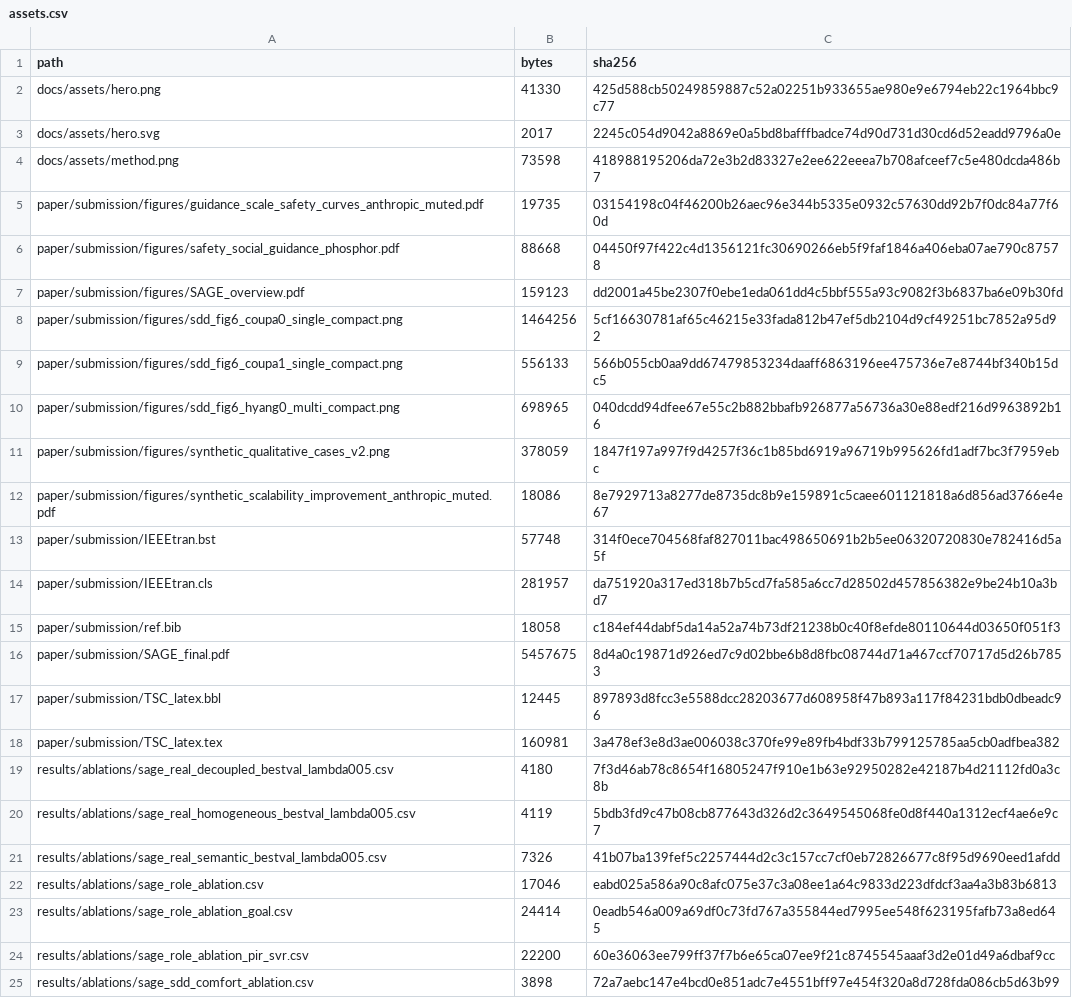
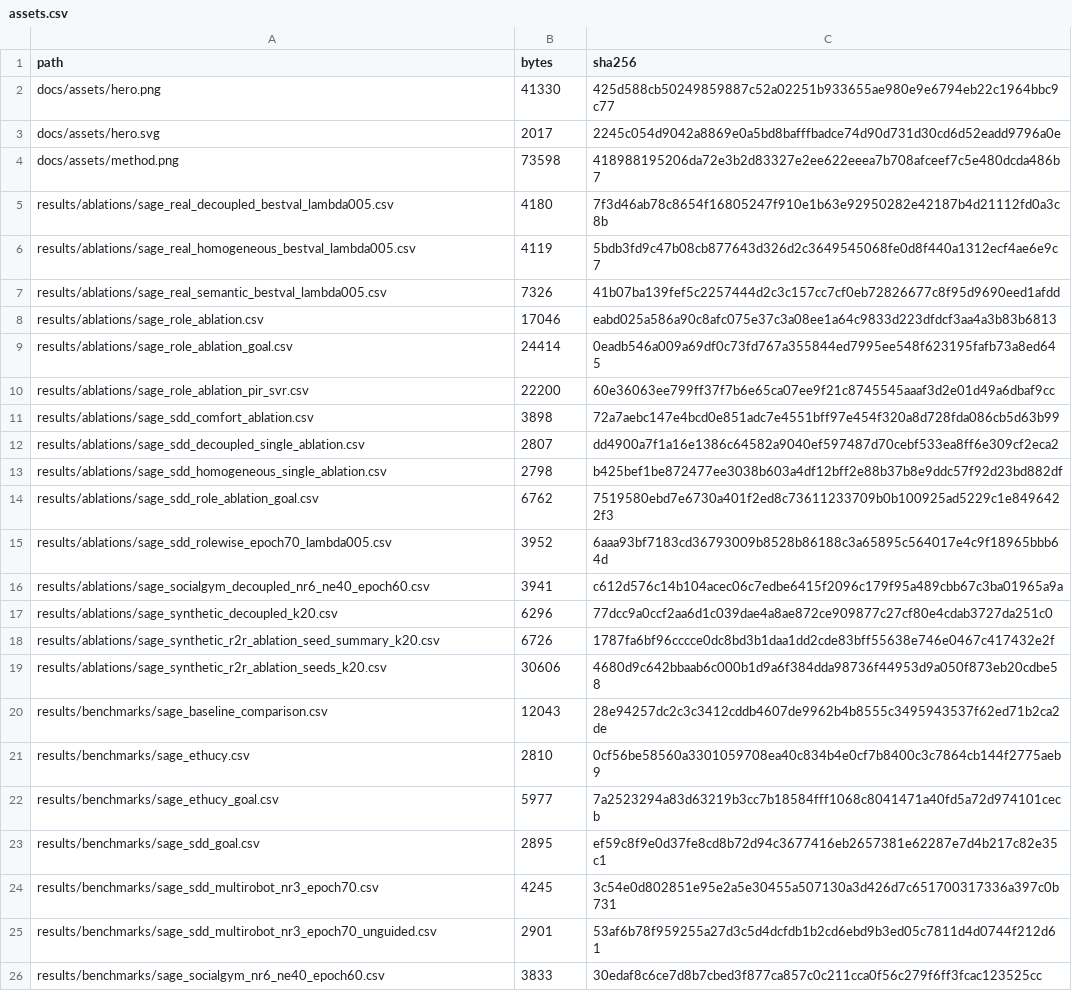
Before and after one commit to Larryhul/SAGE, a CSV file: provenance/assets.csv, drawn as a sheet; only a part is shown; the shorter side is filled out with more unchanged rows.

```diff
--- a/provenance/assets.csv
+++ b/provenance/assets.csv
@@ -4,16 +4,2 @@ docs/assets/hero.svg,2017,2245c054d9042a8869e0a5bd8bafffbadce74d90d731d30cd6d52e
 docs/assets/method.png,73598,418988195206da72e3b2d83327e2ee622eeea7b708afceef7c5e480dcda486b7
-paper/submission/figures/guidance_scale_safety_curves_anthropic_muted.pdf,19735,03154198c04f46200b26aec96e344b5335e0932c57630dd92b7f0dc84a77f60d
-paper/submission/figures/safety_social_guidance_phosphor.pdf,88668,04450f97f422c4d1356121fc30690266eb5f9faf1846a406eba07ae790c87578
-paper/submission/figures/SAGE_overview.pdf,159123,dd2001a45be2307f0ebe1eda061dd4c5bbf555a93c9082f3b6837ba6e09b30fd
-paper/submission/figures/sdd_fig6_coupa0_single_compact.png,1464256,5cf16630781af65c46215e33fada812b47ef5db2104d9cf49251bc7852a95d92
-paper/submission/figures/sdd_fig6_coupa1_single_compact.png,556133,566b055cb0aa9dd67479853234daaff6863196ee475736e7e8744bf340b15dc5
-paper/submission/figures/sdd_fig6_hyang0_multi_compact.png,698965,040dcdd94dfee67e55c2b882bbafb926877a56736a30e88edf216d9963892b16
-paper/submission/figures/synthetic_qualitative_cases_v2.png,378059,1847f197a997f9d4257f36c1b85bd6919a96719b995626fd1adf7bc3f7959ebc
-paper/submission/figures/synthetic_scalability_improvement_anthropic_muted.pdf,18086,8e7929713a8277de8735dc8b9e159891c5caee601121818a6d856ad3766e4e67
-paper/submission/IEEEtran.bst,57748,314f0ece704568faf827011bac498650691b2b5ee06320720830e782416d5a5f
-paper/submission/IEEEtran.cls,281957,da751920a317ed318b7b5cd7fa585a6cc7d28502d457856382e9be24b10a3bd7
-paper/submission/ref.bib,18058,c184ef44dabf5da14a52a74b73df21238b0c40f8efde80110644d03650f051f3
-paper/submission/SAGE_final.pdf,5457675,8d4a0c19871d926ed7c9d02bbe6b8d8fbc08744d71a467ccf70717d5d26b7853
-paper/submission/TSC_latex.bbl,12445,897893d8fcc3e5588dcc28203677d608958f47b893a117f84231bdb0dbeadc96
-paper/submission/TSC_latex.tex,160981,3a478ef3e8d3ae006038c370fe99e89fb4bdf33b799125785aa5cb0adfbea382
 results/ablations/sage_real_decoupled_bestval_lambda005.csv,4180,7f3d46ab78c8654f16805247f910e1b63e92950282e42187b4d21112fd0a3c8b
```
Also changed, not shown: provenance/source_files.csv, 12 other files.
